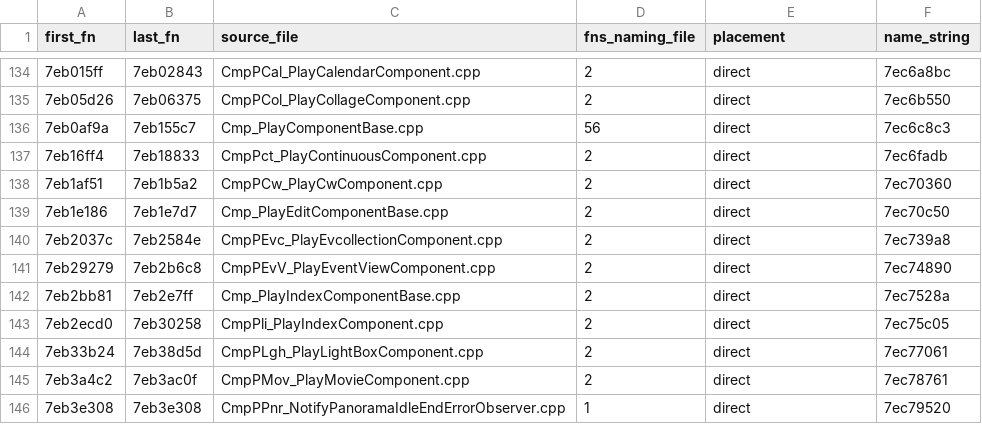
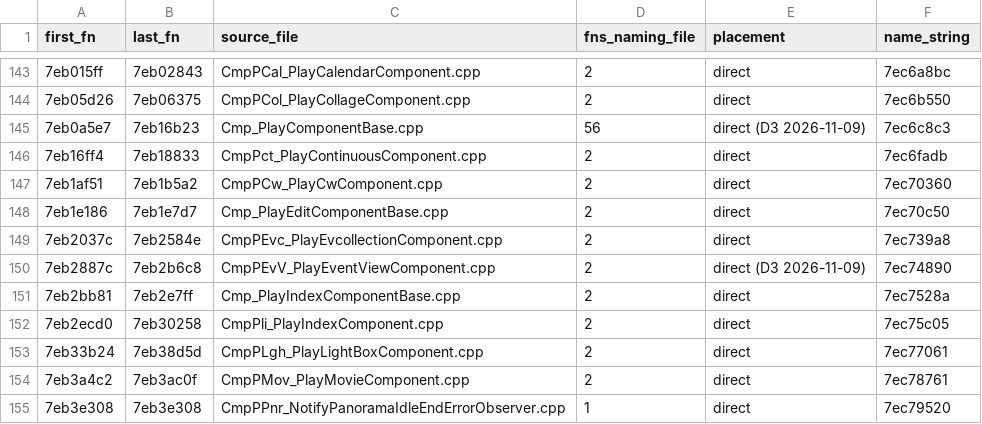
Before and after one commit to cfu288/EPM2Mod, a TSV file: experiments/2026-11-08-feature-map/modules.tsv, drawn as a sheet; only a part is shown, gaps mark what is left out; the diff covers the shown part only.

```diff
--- a/experiments/2026-11-08-feature-map/modules.tsv
+++ b/experiments/2026-11-08-feature-map/modules.tsv
@@ -135,3 +144,3 @@ first_fn	last_fn	source_file	fns_naming_file	placement	name_string
 7eb05d26	7eb06375	CmpPCol_PlayCollageComponent.cpp	2	direct	7ec6b550
-7eb0af9a	7eb155c7	Cmp_PlayComponentBase.cpp	56	direct	7ec6c8c3
+7eb0a5e7	7eb16b23	Cmp_PlayComponentBase.cpp	56	direct (D3 2026-11-09)	7ec6c8c3
 7eb16ff4	7eb18833	CmpPct_PlayContinuousComponent.cpp	2	direct	7ec6fadb
@@ -140,3 +149,3 @@ first_fn	last_fn	source_file	fns_naming_file	placement	name_string
 7eb2037c	7eb2584e	CmpPEvc_PlayEvcollectionComponent.cpp	2	direct	7ec739a8
-7eb29279	7eb2b6c8	CmpPEvV_PlayEventViewComponent.cpp	2	direct	7ec74890
+7eb2887c	7eb2b6c8	CmpPEvV_PlayEventViewComponent.cpp	2	direct (D3 2026-11-09)	7ec74890
 7eb2bb81	7eb2e7ff	Cmp_PlayIndexComponentBase.cpp	2	direct	7ec7528a
```
Also changed, not shown: 9 added rows and 9 edited cells elsewhere in this file, experiments/2026-11-08-feature-map/sections/14c-event-ids-extra.tsv, 13 other files.
